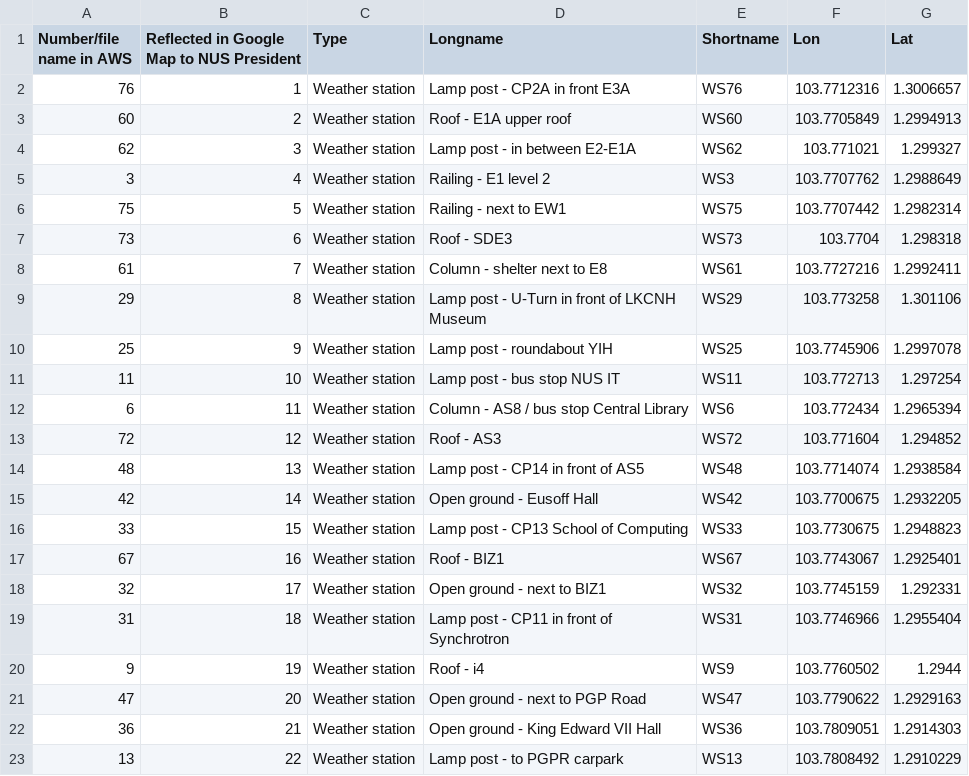
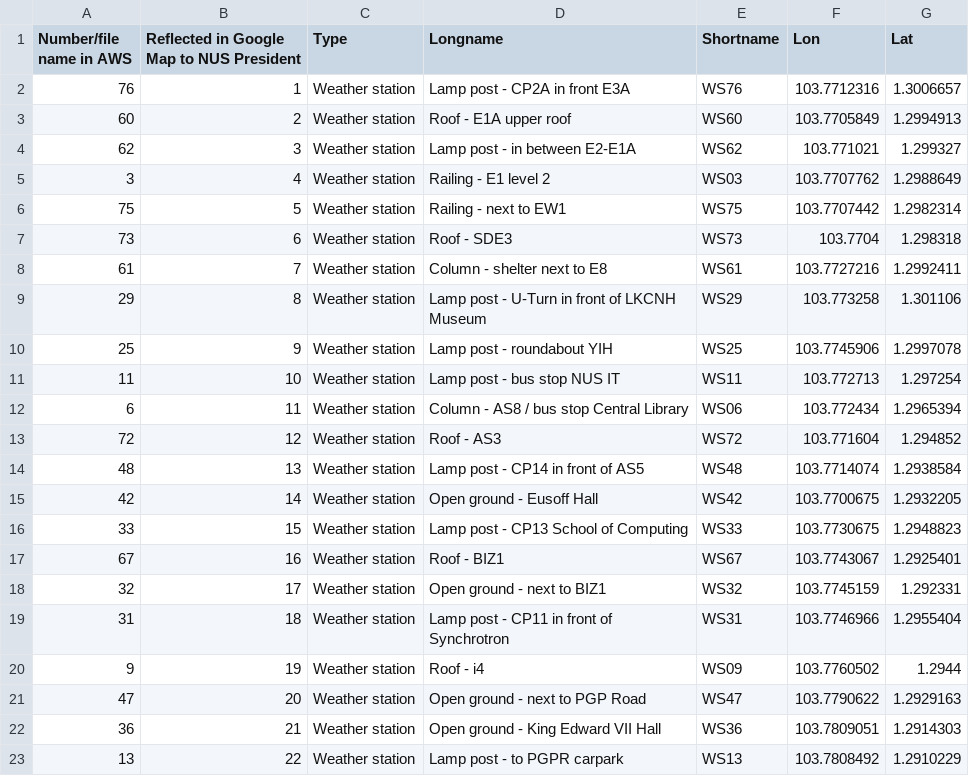
Before and after one commit to buds-lab/calma-esse-heat-stress-public, a CSV file: Esse/data/krigging/WS_features_updated.csv, drawn as a sheet; only a part is shown.

```diff
--- a/Esse/data/krigging/WS_features_updated.csv
+++ b/Esse/data/krigging/WS_features_updated.csv
@@ -4,3 +4,3 @@ Number/file name in AWS,Reflected in Google Map to NUS President,Type,Longname,S
 62,3,Weather station,Lamp post - in between E2-E1A,WS62,103.771021,1.299327
-3,4,Weather station,Railing - E1 level 2,WS3,103.7707762,1.2988649
+3,4,Weather station,Railing - E1 level 2,WS03,103.7707762,1.2988649
 75,5,Weather station,Railing - next to EW1,WS75,103.7707442,1.2982314
@@ -11,3 +11,3 @@ Number/file name in AWS,Reflected in Google Map to NUS President,Type,Longname,S
 11,10,Weather station,Lamp post - bus stop NUS IT,WS11,103.772713,1.297254
-6,11,Weather station,Column - AS8 / bus stop Central Library,WS6,103.772434,1.2965394
+6,11,Weather station,Column - AS8 / bus stop Central Library,WS06,103.772434,1.2965394
 72,12,Weather station,Roof - AS3,WS72,103.771604,1.294852
@@ -19,3 +19,3 @@ Number/file name in AWS,Reflected in Google Map to NUS President,Type,Longname,S
 31,18,Weather station,Lamp post - CP11 in front of Synchrotron,WS31,103.7746966,1.2955404
-9,19,Weather station,Roof - i4,WS9,103.7760502,1.2944
+9,19,Weather station,Roof - i4,WS09,103.7760502,1.2944
 47,20,Weather station,Open ground - next to PGP Road,WS47,103.7790622,1.2929163
```
Also changed, not shown: 5 other files.
